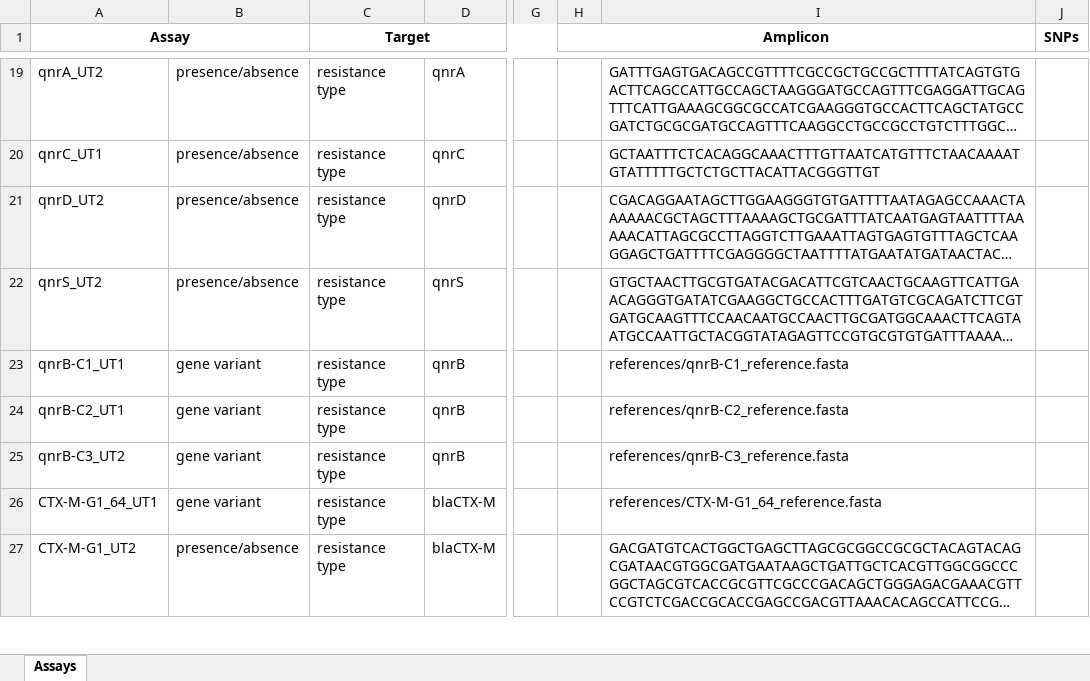
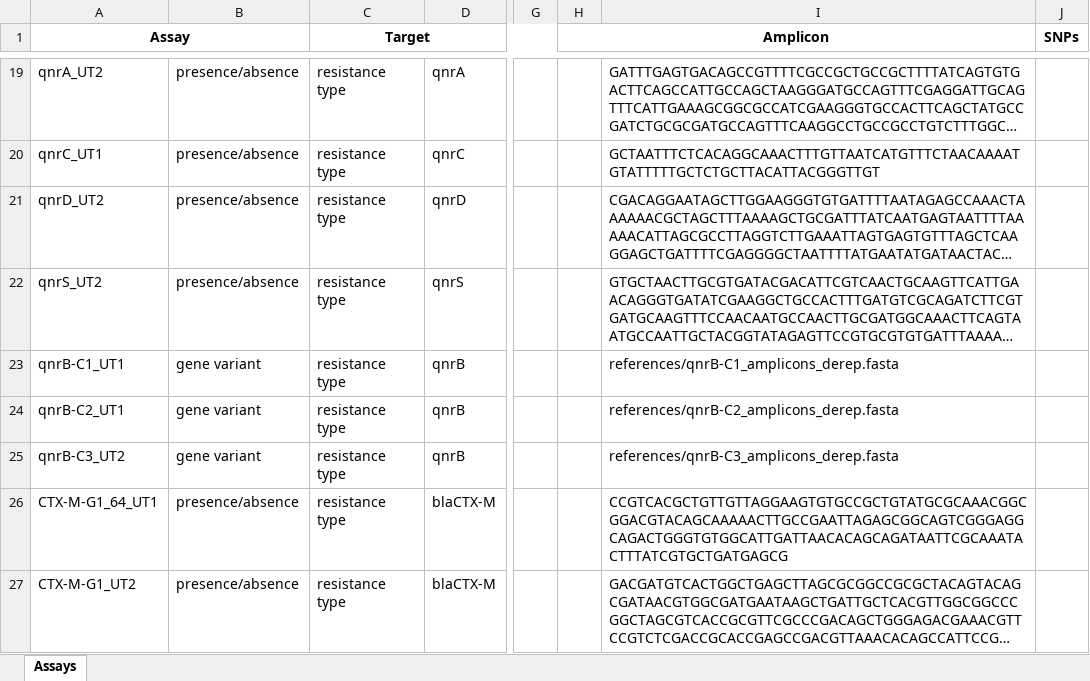
Before and after one commit to TGenNorth/BT-Seq-ASAP, an Excel workbook: assay_data/KlebSeq_assays.xlsx, sheet Assays, drawn as a sheet; only a part is shown, gaps mark what is left out; long unchanged cells end in …; values as stored, in another font and other column widths than the file's, no borders; the diff covers the shown part only; the diff names each change by its address in the sheet, - before the commit and + after, or states it on an @@ line.

Commit message:
Removing unneeded reference files

```diff
--- a/assay_data/KlebSeq_assays.xlsx (sheet Assays)
+++ b/assay_data/KlebSeq_assays.xlsx (sheet Assays)
-I23: references/qnrB-C1_reference.fasta
+I23: references/qnrB-C1_amplicons_derep.fasta
-I24: references/qnrB-C2_reference.fasta
+I24: references/qnrB-C2_amplicons_derep.fasta
-I25: references/qnrB-C3_reference.fasta
+I25: references/qnrB-C3_amplicons_derep.fasta
-B26: gene variant
+B26: presence/absence
-I26: references/CTX-M-G1_64_reference.fasta
+I26: CCGTCACGCTGTTGTTAGGAAGTGTGCCGCTGTATGCGCAAACGGCGGACGTACAGCAAAAACTTGCCGAATTAGAGCGGCAGTCGGGAGGCAGACTGGGTGTGGCATTGATTAACACAGCAGATAATTCGCAAATACTTTATCGTGCTGATGAGCG
```
Also changed, not shown: 4 added rows, 14 removed rows and 48 edited cells elsewhere in this sheet, 5 other files.
